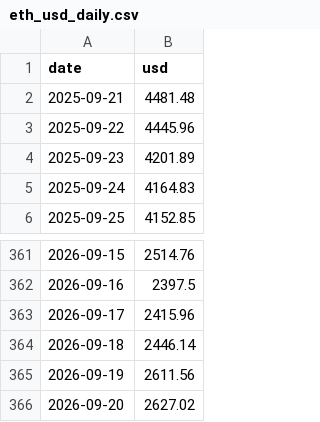
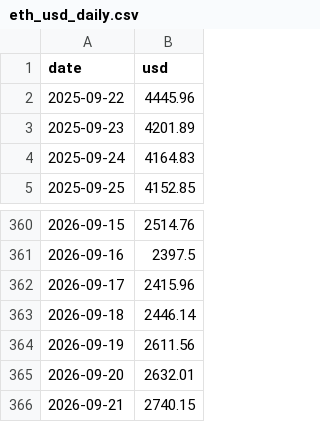
Before and after one commit to Cryptologist99/gigaverse-awakening-tracker, a CSV file: data/eth_usd_daily.csv, drawn as a sheet; only a part is shown, gaps mark what is left out.

```diff
--- a/data/eth_usd_daily.csv
+++ b/data/eth_usd_daily.csv
@@ -1,3 +1,2 @@
 date,usd
-2025-09-21,4481.48
 2025-09-22,4445.96
@@ -365,2 +364,3 @@ date,usd
 2026-09-19,2611.56
-2026-09-20,2627.02
+2026-09-20,2632.01
+2026-09-21,2740.15
```
Also changed, not shown: data/ring_floor_history.csv, data/ring_price_daily.csv, 4 other files.
